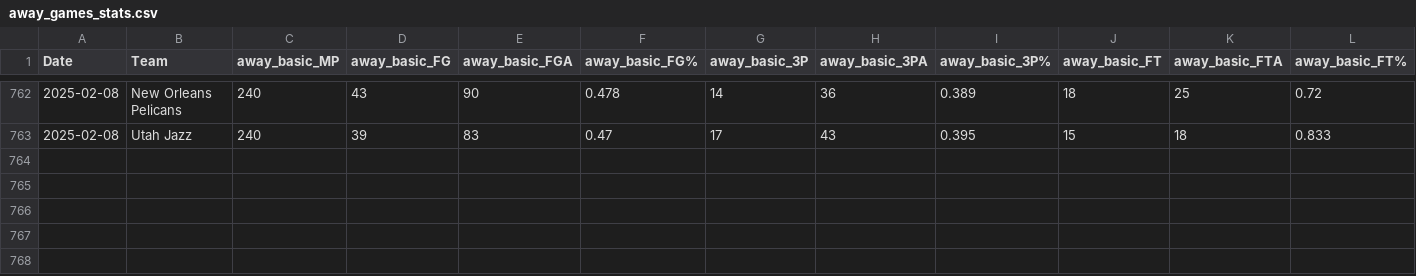
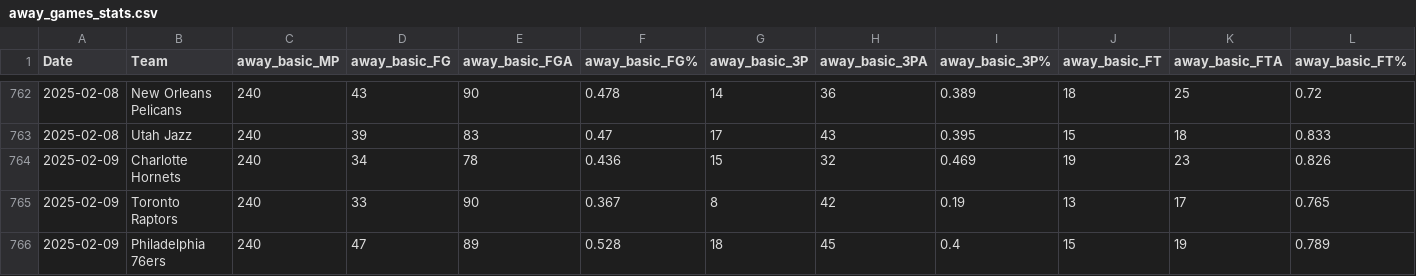
Before and after one commit to wmjs/nba-predictor, a CSV file: nba_data/away_games_stats.csv, drawn as a sheet; only a part is shown, gaps mark what is left out; rows hold the shown columns only; the diff names each change by its address in the sheet, - before the commit and + after, or states it on an @@ line.

```diff
--- a/nba_data/away_games_stats.csv
+++ b/nba_data/away_games_stats.csv
+row 764: 2025-02-09 | Charlotte Hornets | 240 | 34 | 78 | 0.436 | 15 | 32 | 0.469 | 19 | 23 | 0.826
+row 765: 2025-02-09 | Toronto Raptors | 240 | 33 | 90 | 0.367 | 8 | 42 | 0.19 | 13 | 17 | 0.765
+row 766: 2025-02-09 | Philadelphia 76ers | 240 | 47 | 89 | 0.528 | 18 | 45 | 0.4 | 15 | 19 | 0.789
```
Also changed, not shown: nba_data/all_team_stats.csv, nba_data/combined_schedule_and_game_stats.csv, 6 other files.
